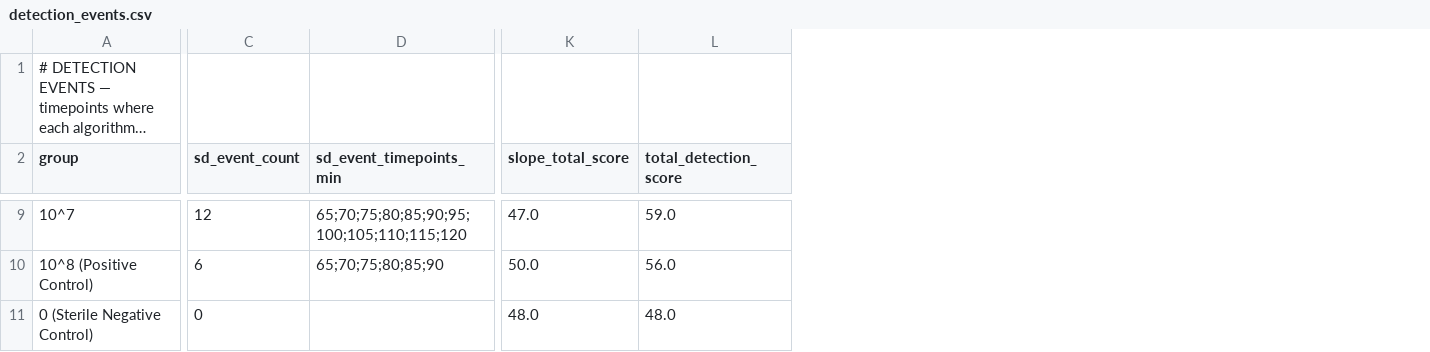
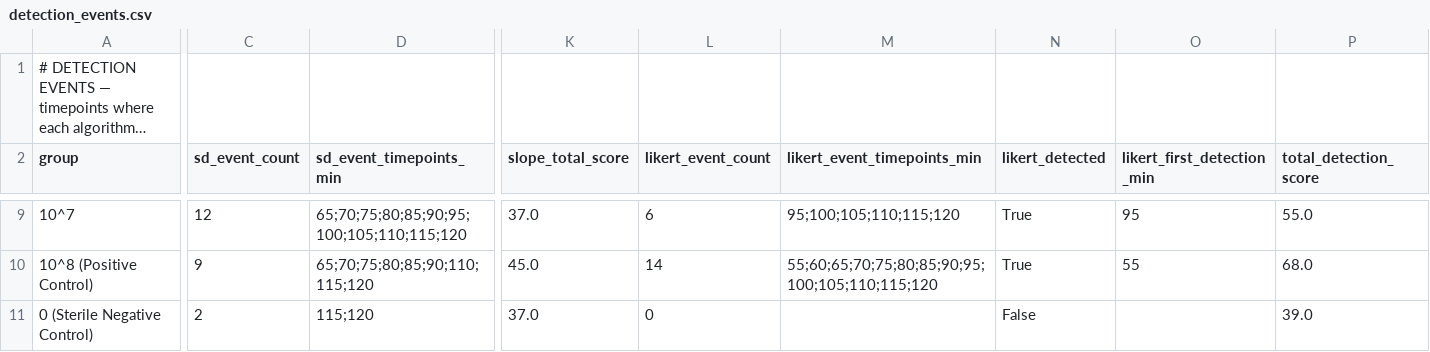
Before and after one commit to jadalin100/Assay_Analyzer, a CSV file: trial-2/results/detection_events.csv, drawn as a sheet; only a part is shown, gaps mark what is left out; long unchanged cells end in …; addresses are those after the commit; the diff covers the shown part only; the diff names each change by its address in the sheet, - before the commit and + after, or states it on an @@ line.

```diff
--- a/trial-2/results/detection_events.csv
+++ b/trial-2/results/detection_events.csv
+column L (likert_event_count), rows 9-11: 6 | 14 | 0
+column M (likert_event_timepoints_min), rows 9-10: 95;100;105;110;115;120 | 55;60;65;70;75;80;85;90;95;100;105;110;115;120
+column N (likert_detected), rows 9-11: True | True | False
+column O (likert_first_detection_min), rows 9-10: 95 | 55
-K9 (slope_total_score): 47.0
+K9 (slope_total_score): 37.0
-P9 (total_detection_score): 59.0
+P9 (total_detection_score): 55.0
-C10 (sd_event_count): 6
+C10 (sd_event_count): 9
-D10 (sd_event_timepoints_min): 65;70;75;80;85;90
+D10 (sd_event_timepoints_min): 65;70;75;80;85;90;110;115;120
-K10 (slope_total_score): 50.0
+K10 (slope_total_score): 45.0
-P10 (total_detection_score): 56.0
+P10 (total_detection_score): 68.0
-C11 (sd_event_count): 0
+C11 (sd_event_count): 2
-D11 (sd_event_timepoints_min): (empty)
+D11 (sd_event_timepoints_min): 115;120
-K11 (slope_total_score): 48.0
+K11 (slope_total_score): 37.0
-P11 (total_detection_score): 48.0
+P11 (total_detection_score): 39.0
```
Also changed, not shown: 1 added row, 1 removed row and 37 edited cells elsewhere in this file, trial-2/results/results_summary.csv, trial-2/results/rgb_timeseries.csv, 31 other files.
